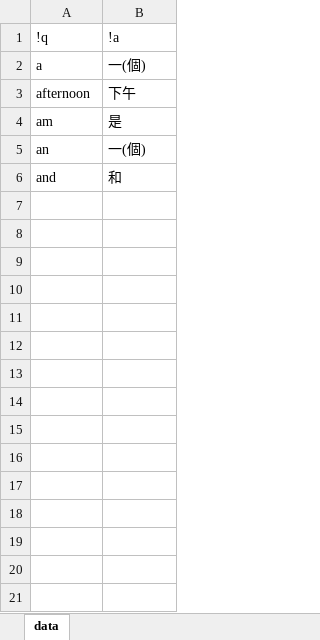
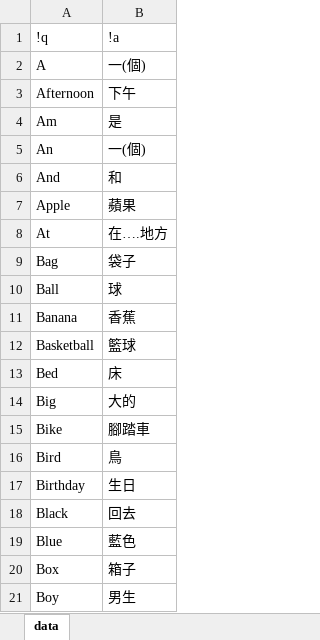
Before and after one commit to pulipulichen/voc4fun-client, an Excel workbook: www/data/flashcard.xlsx, sheet data, drawn as a sheet; only a part is shown; values as stored, in another font and other column widths than the file's, no borders; the diff covers the shown part only; the diff names each change by its address in the sheet, - before the commit and + after, or states it on an @@ line.

```diff
--- a/www/data/flashcard.xlsx (sheet data)
+++ b/www/data/flashcard.xlsx (sheet data)
-A2: a
+A2: A
-A3: afternoon
+A3: Afternoon
-A4: am
+A4: Am
-A5: an
+A5: An
-A6: and
+A6: And
+row 7: Apple | 蘋果
+row 8: At | 在….地方
+row 9: Bag | 袋子
+row 10: Ball | 球
+row 11: Banana | 香蕉
+row 12: Basketball | 籃球
+row 13: Bed | 床
+row 14: Big | 大的
+row 15: Bike | 腳踏車
+row 16: Bird | 鳥
+row 17: Birthday | 生日
+row 18: Black | 回去
+row 19: Blue | 藍色
+row 20: Box | 箱子
+row 21: Boy | 男生
```
Also changed, not shown: 167 added rows elsewhere in this sheet, 8 other files.
